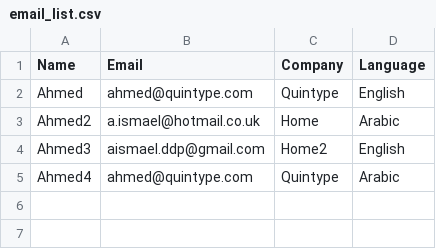
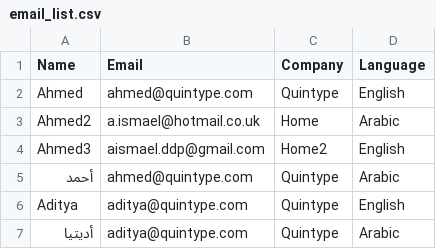
Before and after one commit to aismael2022/app-tester, a CSV file: email_list.csv, drawn as a sheet.

Commit message:
Update email_list.csv

```diff
--- a/email_list.csv
+++ b/email_list.csv
@@ -4,2 +4,4 @@ Ahmed2,a.ismael@hotmail.co.uk,Home,Arabic
 Ahmed3,aismael.ddp@gmail.com,Home2,English
-Ahmed4,ahmed@quintype.com,Quintype,Arabic
+أحمد,ahmed@quintype.com,Quintype,Arabic
+Aditya,aditya@quintype.com,Quintype,English
+أديتيا,aditya@quintype.com,Quintype,Arabic
```
